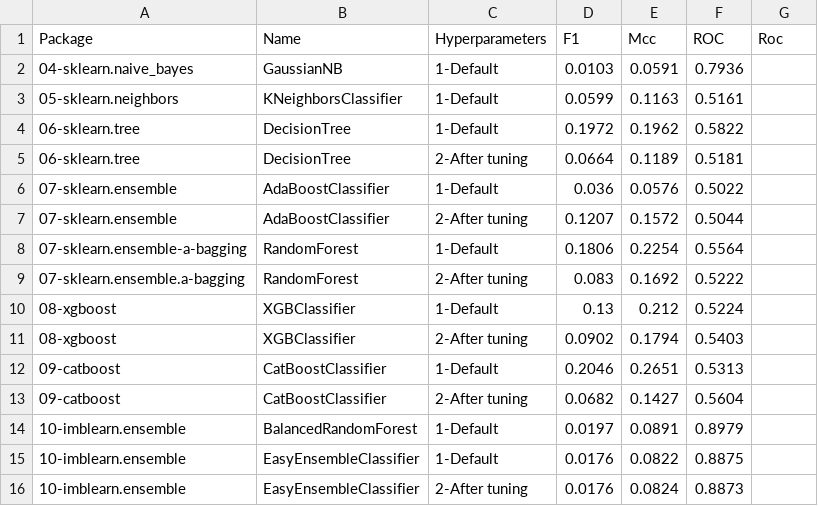
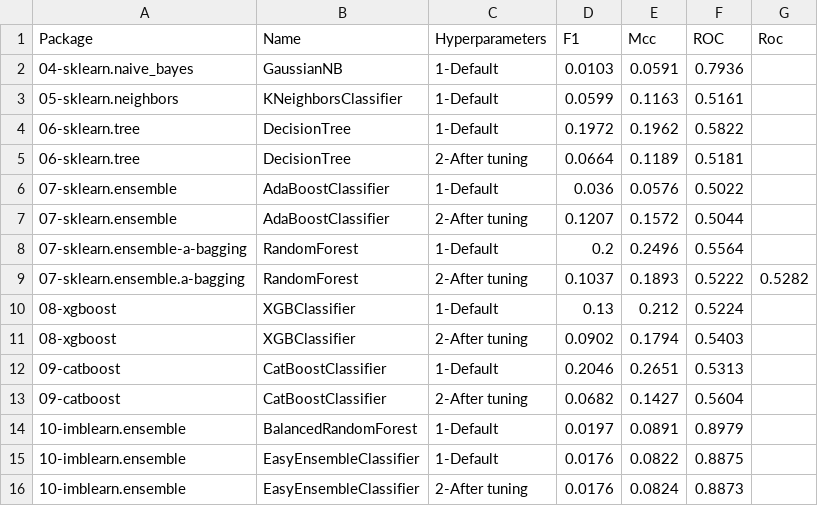
Before and after one commit to franck-benault/creditCardFraudDetection, a CSV file: data/results/PerformanceTest.csv, drawn as a sheet.

```diff
--- a/data/results/PerformanceTest.csv
+++ b/data/results/PerformanceTest.csv
@@ -7,4 +7,4 @@ Package,Name,Hyperparameters,F1,Mcc,ROC,Roc
 07-sklearn.ensemble,AdaBoostClassifier,2-After tuning,0.1207,0.1572,0.5044,
-07-sklearn.ensemble-a-bagging,RandomForest,1-Default,0.1806,0.2254,0.5564,
-07-sklearn.ensemble.a-bagging,RandomForest,2-After tuning,0.083,0.1692,0.5222,
+07-sklearn.ensemble-a-bagging,RandomForest,1-Default,0.2,0.2496,0.5564,
+07-sklearn.ensemble.a-bagging,RandomForest,2-After tuning,0.1037,0.1893,0.5222,0.5282
 08-xgboost,XGBClassifier,1-Default,0.13,0.212,0.5224,
```
Also changed, not shown: data/results/performanceNextDays.csv, data/results/timeResponse.csv, 1 other file.
